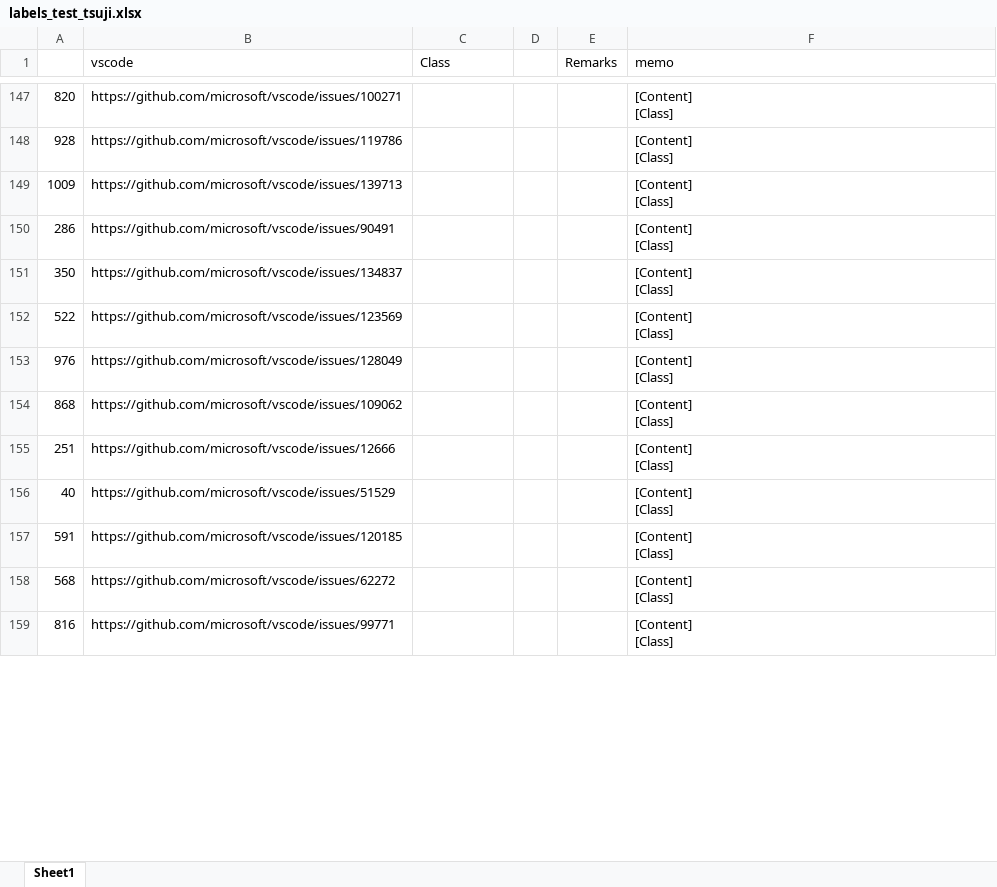
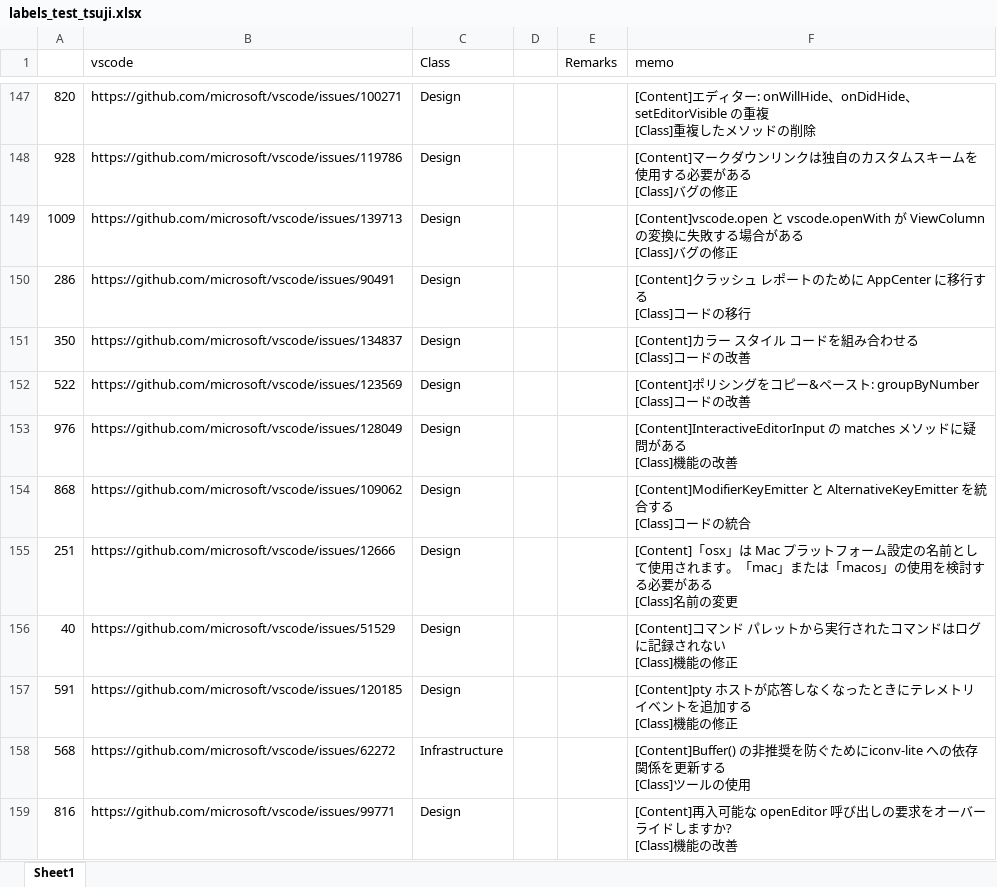
Before and after one commit to 3cywfym/td_dataset, an Excel workbook: labels_test_tsuji.xlsx, sheet Sheet1, drawn as a sheet; only a part is shown, gaps mark what is left out; values as stored, in another font and other column widths than the file's, no borders; ↵ is a line break in a cell; the diff covers the shown part only; the diff names each change by its address in the sheet, - before the commit and + after, or states it on an @@ line.

```diff
--- a/labels_test_tsuji.xlsx (sheet Sheet1)
+++ b/labels_test_tsuji.xlsx (sheet Sheet1)
-C147:C157 (Class): (empty)
+C147:C157 (Class): Design
-F147 (memo): [Content] ↵ [Class]
+F147 (memo): [Content]エディター: onWillHide、onDidHide、setEditorVisible の重複 ↵ [Class]重複したメソッドの削除
-F148 (memo): [Content] ↵ [Class]
+F148 (memo): [Content]マークダウンリンクは独自のカスタムスキームを使用する必要がある ↵ [Class]バグの修正
-F149 (memo): [Content] ↵ [Class]
+F149 (memo): [Content]vscode.open と vscode.openWith が ViewColumn の変換に失敗する場合がある ↵ [Class]バグの修正
-F150 (memo): [Content] ↵ [Class]
+F150 (memo): [Content]クラッシュ レポートのために AppCenter に移行する ↵ [Class]コードの移行
-F151 (memo): [Content] ↵ [Class]
+F151 (memo): [Content]カラー スタイル コードを組み合わせる ↵ [Class]コードの改善
-F152 (memo): [Content] ↵ [Class]
+F152 (memo): [Content]ポリシングをコピー&ペースト: groupByNumber ↵ [Class]コードの改善
-F153 (memo): [Content] ↵ [Class]
+F153 (memo): [Content]InteractiveEditorInput の matches メソッドに疑問がある ↵ [Class]機能の改善
-F154 (memo): [Content] ↵ [Class]
+F154 (memo): [Content]ModifierKeyEmitter と AlternativeKeyEmitter を統合する ↵ [Class]コードの統合
-F155 (memo): [Content] ↵ [Class]
+F155 (memo): [Content]「osx」は Mac プラットフォーム設定の名前として使用されます。「mac」または「macos」の使用を検討する必要がある ↵ [Class]名前の変更
-F156 (memo): [Content] ↵ [Class]
+F156 (memo): [Content]コマンド パレットから実行されたコマンドはログに記録されない ↵ [Class]機能の修正
-F157 (memo): [Content] ↵ [Class]
+F157 (memo): [Content]pty ホストが応答しなくなったときにテレメトリイベントを追加する ↵ [Class]機能の修正
-C158 (Class): (empty)
+C158 (Class): Infrastructure
-F158 (memo): [Content] ↵ [Class]
+F158 (memo): [Content]Buffer() の非推奨を防ぐためにiconv-lite への依存関係を更新する ↵ [Class]ツールの使用
-C159 (Class): (empty)
+C159 (Class): Design
-F159 (memo): [Content] ↵ [Class]
+F159 (memo): [Content]再入可能な openEditor 呼び出しの要求をオーバーライドしますか? ↵ [Class]機能の改善
```
Also changed, not shown: 74 edited cells elsewhere in this sheet.
